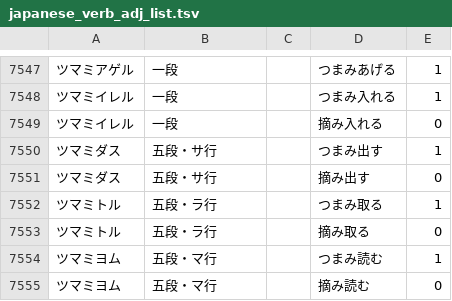
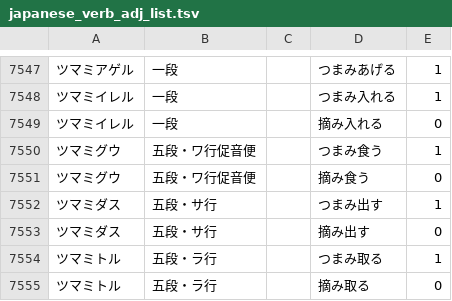
Before and after one commit to hiroshi-manabe/japanese_verb_adj_list, a TSV file: japanese_verb_adj_list.tsv, drawn as a sheet; only a part is shown, gaps mark what is left out; the shorter side is filled out with more unchanged rows; the diff names each change by its address in the sheet, - before the commit and + after, or states it on an @@ line.

Commit message:
Tsumamiguu.

```diff
--- a/japanese_verb_adj_list.tsv
+++ b/japanese_verb_adj_list.tsv
+row 7550: ツマミグウ | 五段・ワ行促音便 |  | つまみ食う | 1
+row 7551: ツマミグウ | 五段・ワ行促音便 |  | 摘み食う | 0
```
